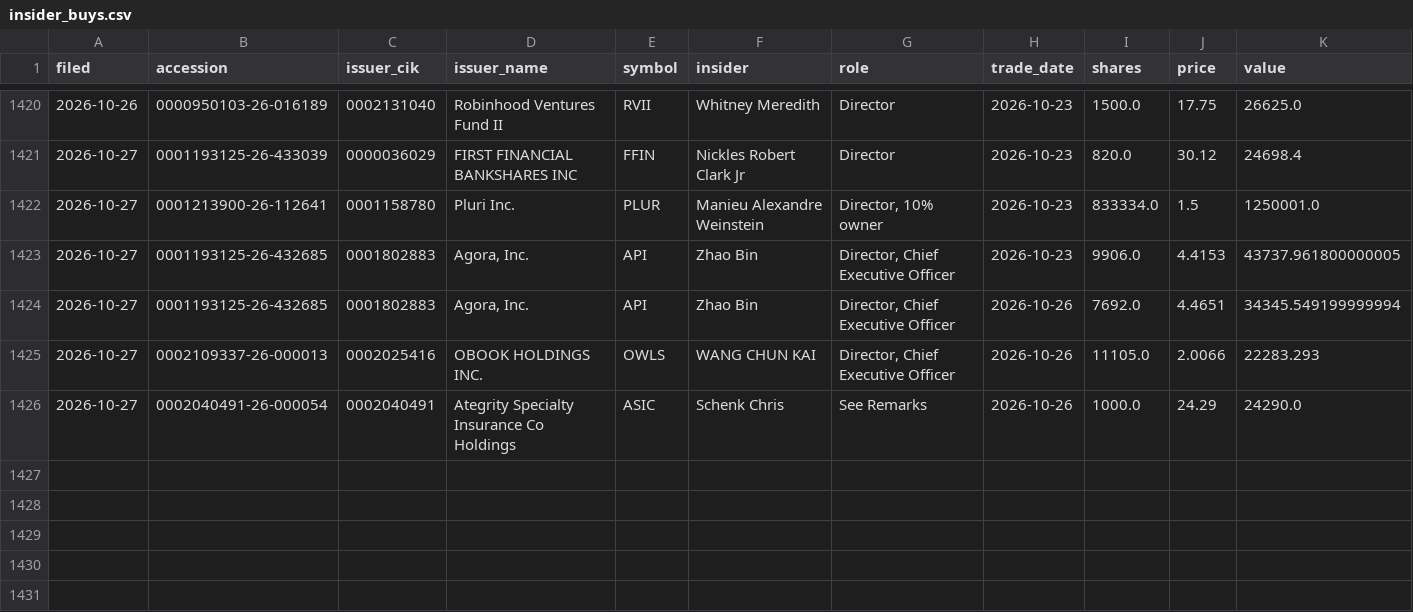
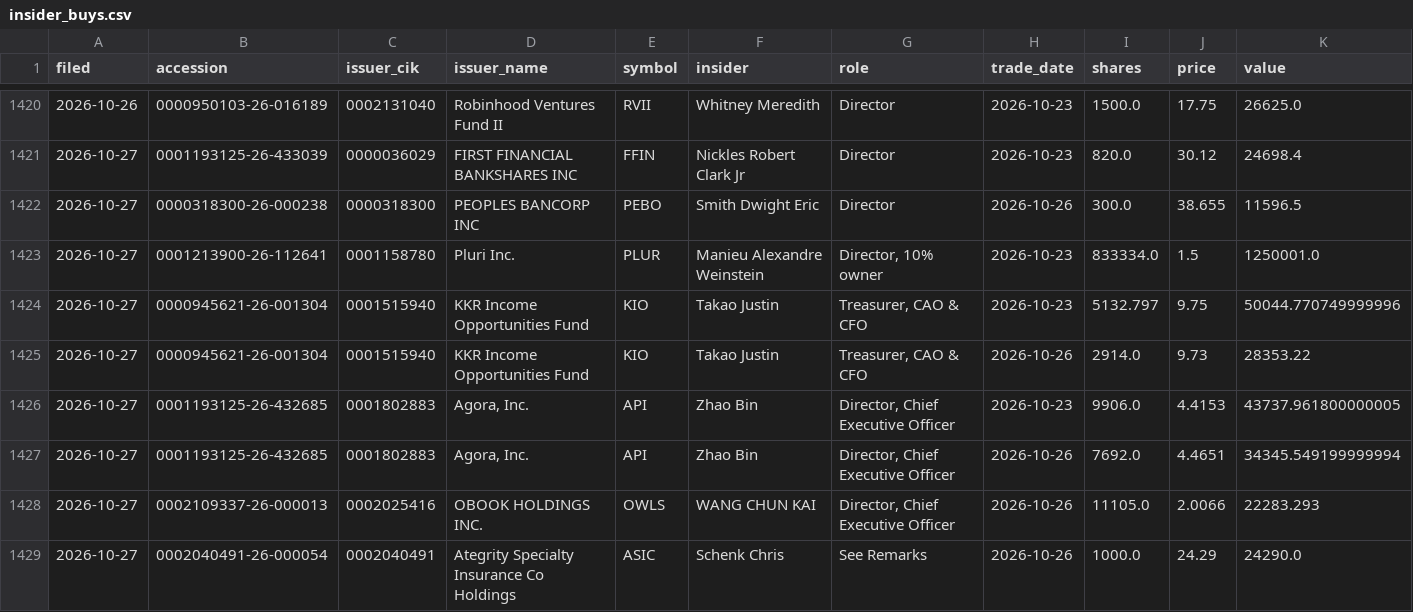
Before and after one commit to jwill736/market-tracker, a CSV file: insider_buys.csv, drawn as a sheet; only a part is shown, gaps mark what is left out.

```diff
--- a/insider_buys.csv
+++ b/insider_buys.csv
@@ -1421,3 +1421,6 @@ filed,accession,issuer_cik,issuer_name,symbol,insider,role,trade_date,shares,pri
 2026-10-27,0001193125-26-433039,0000036029,FIRST FINANCIAL BANKSHARES INC,FFIN,Nickles Robert Clark Jr,Director,2026-10-23,820.0,30.12,24698.4
+2026-10-27,0000318300-26-000238,0000318300,PEOPLES BANCORP INC,PEBO,Smith Dwight Eric,Director,2026-10-26,300.0,38.655,11596.5
 2026-10-27,0001213900-26-112641,0001158780,Pluri Inc.,PLUR,Manieu Alexandre Weinstein,"Director, 10% owner",2026-10-23,833334.0,1.5,1250001.0
+2026-10-27,0000945621-26-001304,0001515940,KKR Income Opportunities Fund,KIO,Takao Justin,"Treasurer, CAO & CFO",2026-10-23,5132.797,9.75,50044.770749999996
+2026-10-27,0000945621-26-001304,0001515940,KKR Income Opportunities Fund,KIO,Takao Justin,"Treasurer, CAO & CFO",2026-10-26,2914.0,9.73,28353.22
 2026-10-27,0001193125-26-432685,0001802883,"Agora, Inc.",API,Zhao Bin,"Director, Chief Executive Officer",2026-10-23,9906.0,4.4153,43737.961800000005
```
Also changed, not shown: early_calls.csv.
